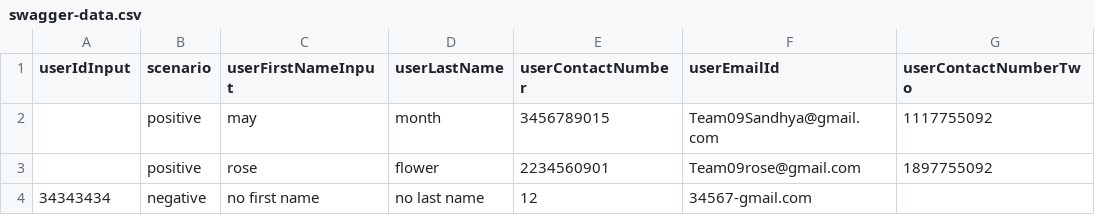
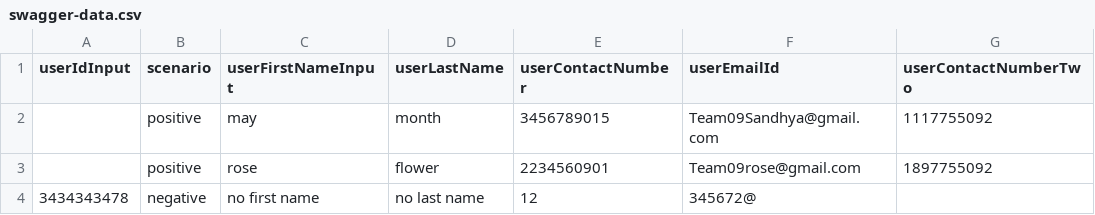
Before and after one commit to sandhyas23/api-postman, a CSV file: swagger-data.csv, drawn as a sheet; only a part is shown; the diff names each change by its address in the sheet, - before the commit and + after, or states it on an @@ line.

Commit message:
changed data file

```diff
--- a/swagger-data.csv
+++ b/swagger-data.csv
-A4 (userIdInput): 34343434
+A4 (userIdInput): 3434343478
-F4 (userEmailId): 34567-gmail.com
+F4 (userEmailId): 345672@
```
